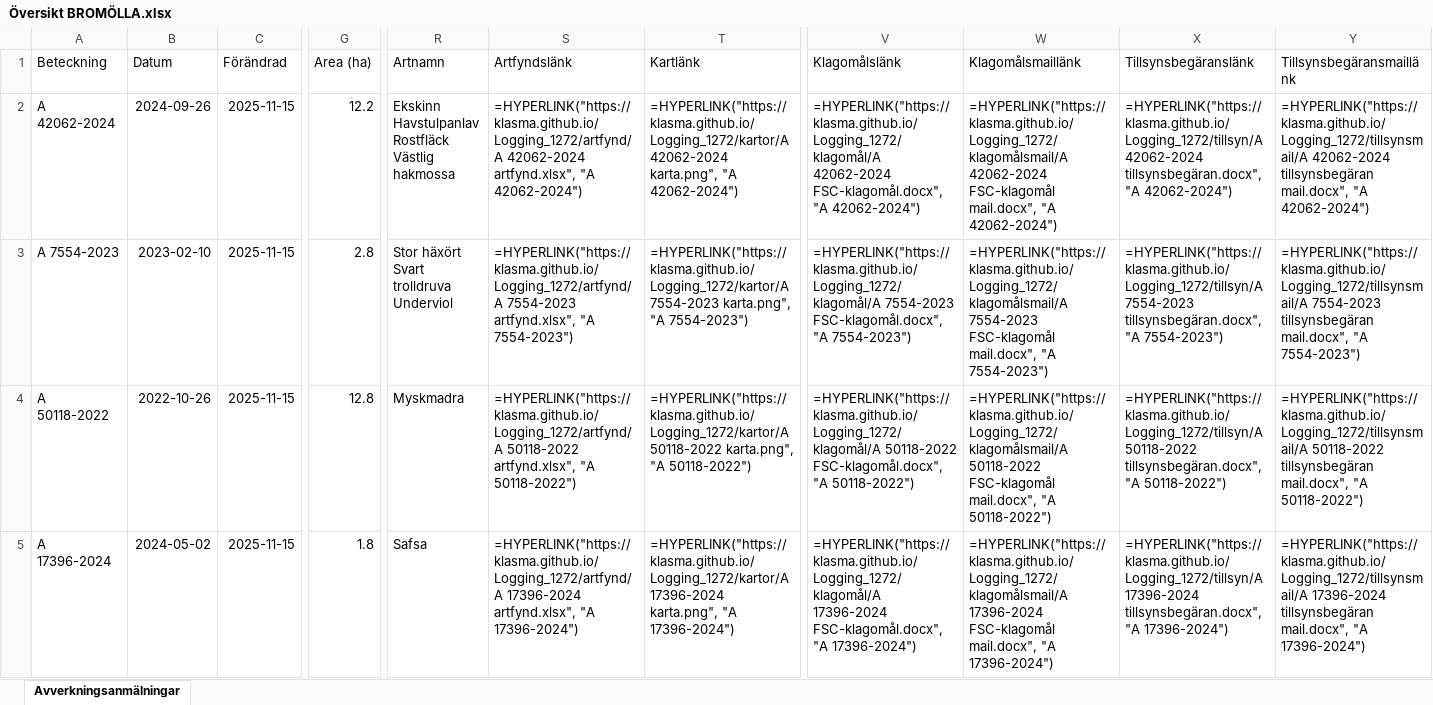
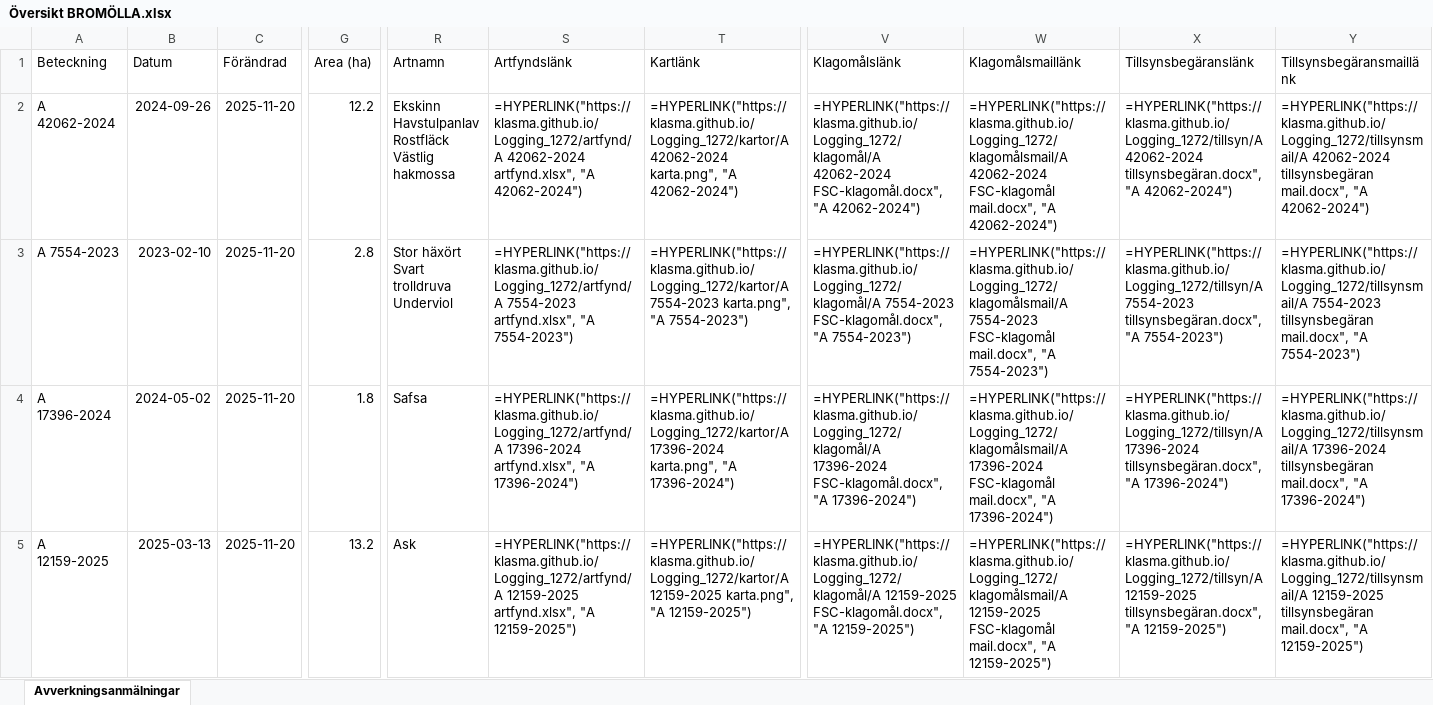
Before and after one commit to klasma/Logging_1272, an Excel workbook: Översikt BROMÖLLA.xlsx, sheet Avverkningsanmälningar, drawn as a sheet; only a part is shown, gaps mark what is left out; values as stored, in another font and other column widths than the file's, no borders; formulas without a stored value are shown as written; the diff covers the shown part only; the diff names each change by its address in the sheet, - before the commit and + after, or states it on an @@ line.

```diff
--- a/Översikt BROMÖLLA.xlsx (sheet Avverkningsanmälningar)
+++ b/Översikt BROMÖLLA.xlsx (sheet Avverkningsanmälningar)
-C2:C5 (Förändrad): 2025-11-15
+C2:C5 (Förändrad): 2025-11-20
-A4 (Beteckning): A 50118-2022
+A4 (Beteckning): A 17396-2024
-B4 (Datum): 2022-10-26
+B4 (Datum): 2024-05-02
-G4 (Area (ha)): 12.8
+G4 (Area (ha)): 1.8
-R4 (Artnamn): Myskmadra
+R4 (Artnamn): Safsa
-S4 (Artfyndslänk): =HYPERLINK("https://klasma.github.io/Logging_1272/artfynd/A 50118-2022 artfynd.xlsx", "A 50118-2022")
+S4 (Artfyndslänk): =HYPERLINK("https://klasma.github.io/Logging_1272/artfynd/A 17396-2024 artfynd.xlsx", "A 17396-2024")
-T4 (Kartlänk): =HYPERLINK("https://klasma.github.io/Logging_1272/kartor/A 50118-2022 karta.png", "A 50118-2022")
+T4 (Kartlänk): =HYPERLINK("https://klasma.github.io/Logging_1272/kartor/A 17396-2024 karta.png", "A 17396-2024")
-V4 (Klagomålslänk): =HYPERLINK("https://klasma.github.io/Logging_1272/klagomål/A 50118-2022 FSC-klagomål.docx", "A 50118-2022")
+V4 (Klagomålslänk): =HYPERLINK("https://klasma.github.io/Logging_1272/klagomål/A 17396-2024 FSC-klagomål.docx", "A 17396-2024")
-W4 (Klagomålsmaillänk): =HYPERLINK("https://klasma.github.io/Logging_1272/klagomålsmail/A 50118-2022 FSC-klagomål mail.docx", "A 50118-2022")
+W4 (Klagomålsmaillänk): =HYPERLINK("https://klasma.github.io/Logging_1272/klagomålsmail/A 17396-2024 FSC-klagomål mail.docx", "A 17396-2024")
-X4 (Tillsynsbegäranslänk): =HYPERLINK("https://klasma.github.io/Logging_1272/tillsyn/A 50118-2022 tillsynsbegäran.docx", "A 50118-2022")
+X4 (Tillsynsbegäranslänk): =HYPERLINK("https://klasma.github.io/Logging_1272/tillsyn/A 17396-2024 tillsynsbegäran.docx", "A 17396-2024")
-Y4 (Tillsynsbegäransmaillänk): =HYPERLINK("https://klasma.github.io/Logging_1272/tillsynsmail/A 50118-2022 tillsynsbegäran mail.docx", "A 50118-2022")
+Y4 (Tillsynsbegäransmaillänk): =HYPERLINK("https://klasma.github.io/Logging_1272/tillsynsmail/A 17396-2024 tillsynsbegäran mail.docx", "A 17396-2024")
-A5 (Beteckning): A 17396-2024
+A5 (Beteckning): A 12159-2025
-B5 (Datum): 2024-05-02
+B5 (Datum): 2025-03-13
-G5 (Area (ha)): 1.8
+G5 (Area (ha)): 13.2
-R5 (Artnamn): Safsa
+R5 (Artnamn): Ask
-S5 (Artfyndslänk): =HYPERLINK("https://klasma.github.io/Logging_1272/artfynd/A 17396-2024 artfynd.xlsx", "A 17396-2024")
+S5 (Artfyndslänk): =HYPERLINK("https://klasma.github.io/Logging_1272/artfynd/A 12159-2025 artfynd.xlsx", "A 12159-2025")
-T5 (Kartlänk): =HYPERLINK("https://klasma.github.io/Logging_1272/kartor/A 17396-2024 karta.png", "A 17396-2024")
+T5 (Kartlänk): =HYPERLINK("https://klasma.github.io/Logging_1272/kartor/A 12159-2025 karta.png", "A 12159-2025")
-V5 (Klagomålslänk): =HYPERLINK("https://klasma.github.io/Logging_1272/klagomål/A 17396-2024 FSC-klagomål.docx", "A 17396-2024")
+V5 (Klagomålslänk): =HYPERLINK("https://klasma.github.io/Logging_1272/klagomål/A 12159-2025 FSC-klagomål.docx", "A 12159-2025")
-W5 (Klagomålsmaillänk): =HYPERLINK("https://klasma.github.io/Logging_1272/klagomålsmail/A 17396-2024 FSC-klagomål mail.docx", "A 17396-2024")
+W5 (Klagomålsmaillänk): =HYPERLINK("https://klasma.github.io/Logging_1272/klagomålsmail/A 12159-2025 FSC-klagomål mail.docx", "A 12159-2025")
-X5 (Tillsynsbegäranslänk): =HYPERLINK("https://klasma.github.io/Logging_1272/tillsyn/A 17396-2024 tillsynsbegäran.docx", "A 17396-2024")
+X5 (Tillsynsbegäranslänk): =HYPERLINK("https://klasma.github.io/Logging_1272/tillsyn/A 12159-2025 tillsynsbegäran.docx", "A 12159-2025")
-Y5 (Tillsynsbegäransmaillänk): =HYPERLINK("https://klasma.github.io/Logging_1272/tillsynsmail/A 17396-2024 tillsynsbegäran mail.docx", "A 17396-2024")
+Y5 (Tillsynsbegäransmaillänk): =HYPERLINK("https://klasma.github.io/Logging_1272/tillsynsmail/A 12159-2025 tillsynsbegäran mail.docx", "A 12159-2025")
```
Also changed, not shown: 361 edited cells elsewhere in this sheet, artfynd/A 12159-2025 artfynd.xlsx, artfynd/A 17396-2024 artfynd.xlsx, 24 other files.
